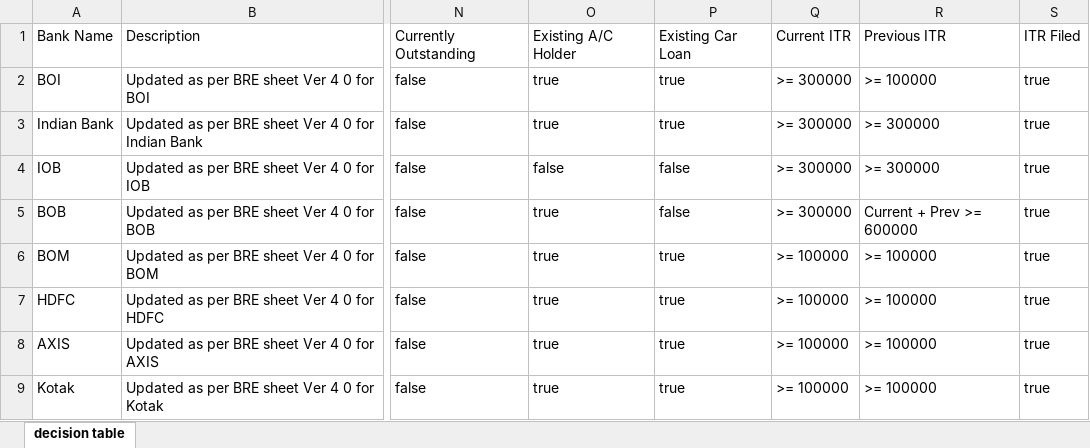
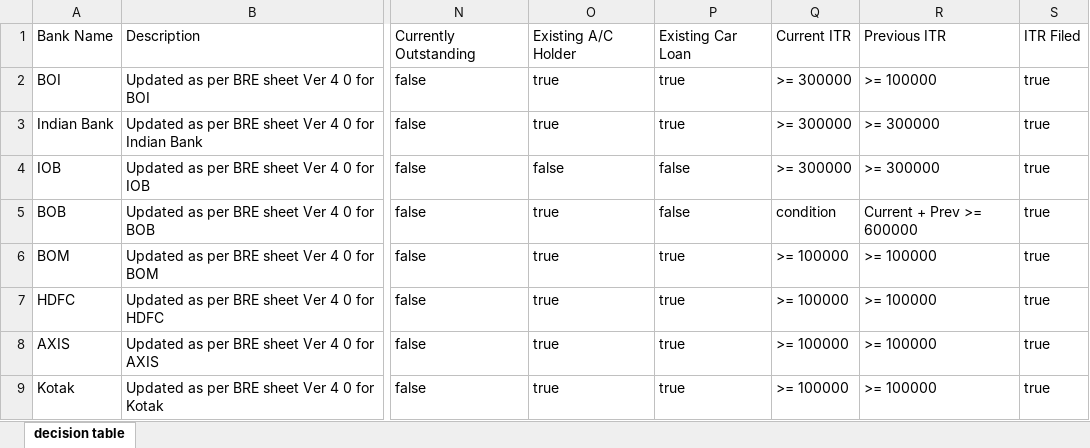
Before and after one commit to chenchu-krishna-akkarapalli/BRE-Flow-Engine, an Excel workbook: app/zen_rules/bank_Company_Organization_Eligibility_Matrix.xlsx, sheet decision table, drawn as a sheet; only a part is shown, gaps mark what is left out; values as stored, in another font and other column widths than the file's, no borders; the diff names each change by its address in the sheet, - before the commit and + after, or states it on an @@ line.

```diff
--- a/app/zen_rules/bank_Company_Organization_Eligibility_Matrix.xlsx (sheet decision table)
+++ b/app/zen_rules/bank_Company_Organization_Eligibility_Matrix.xlsx (sheet decision table)
-Q5: >= 300000
+Q5: condition
```
Also changed, not shown: app/zen_rules/Bank_Eligibility_Matrix_v1.xlsx, app/zen_rules/bank_Individual_Eligibility_Matrix.xlsx, 4 other files.
